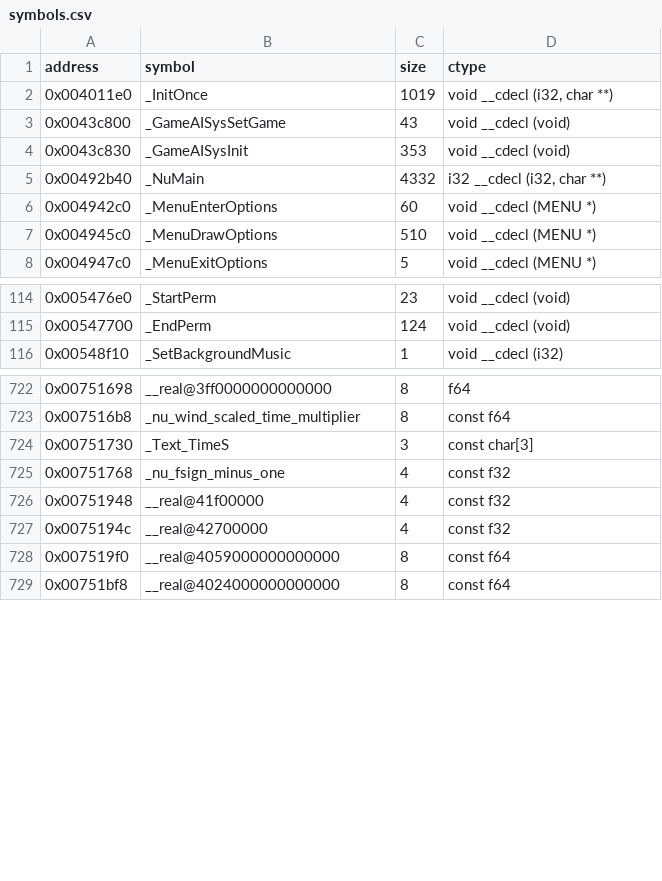
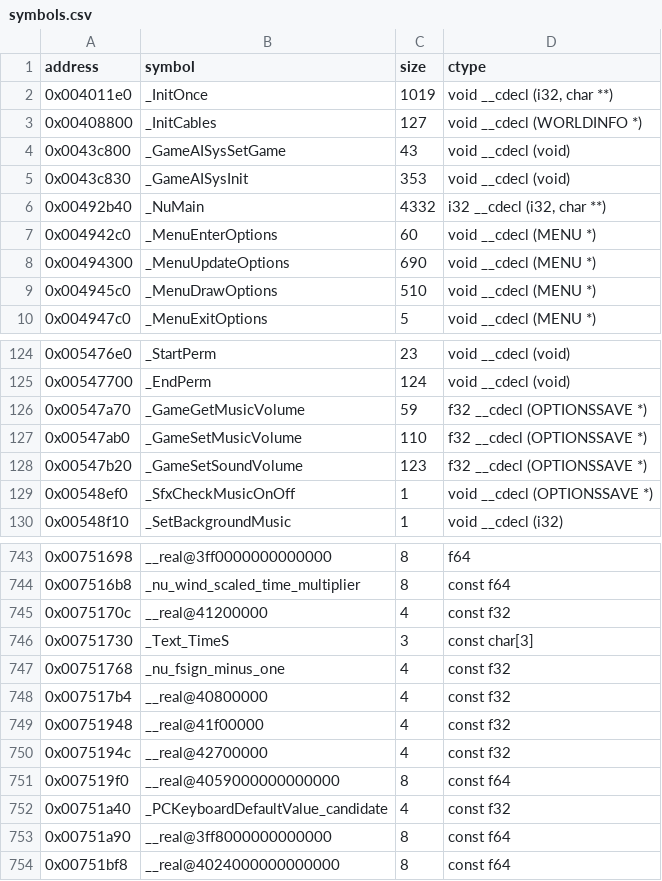
Before and after one commit to opensagadev/saga-pc, a CSV file: config/symbols.csv, drawn as a sheet; only a part is shown, gaps mark what is left out; the diff covers the shown part only; the diff names each change by its address in the sheet, - before the commit and + after, or states it on an @@ line.

```diff
--- a/config/symbols.csv
+++ b/config/symbols.csv
+row 3: 0x00408800 | _InitCables | 127 | void __cdecl (WORLDINFO *)
+row 8: 0x00494300 | _MenuUpdateOptions | 690 | void __cdecl (MENU *)
+row 126: 0x00547a70 | _GameGetMusicVolume | 59 | f32 __cdecl (OPTIONSSAVE *)
+row 127: 0x00547ab0 | _GameSetMusicVolume | 110 | f32 __cdecl (OPTIONSSAVE *)
+row 128: 0x00547b20 | _GameSetSoundVolume | 123 | f32 __cdecl (OPTIONSSAVE *)
+row 129: 0x00548ef0 | _SfxCheckMusicOnOff | 1 | void __cdecl (OPTIONSSAVE *)
+row 745: 0x0075170c | __real@41200000 | 4 | const f32
+row 748: 0x007517b4 | __real@40800000 | 4 | const f32
+row 752: 0x00751a40 | _PCKeyboardDefaultValue_candidate | 4 | const f32
+row 753: 0x00751a90 | __real@3ff8000000000000 | 8 | const f64
```
Also changed, not shown: 32 added rows and 2 edited cells elsewhere in this file, 22 other files.
